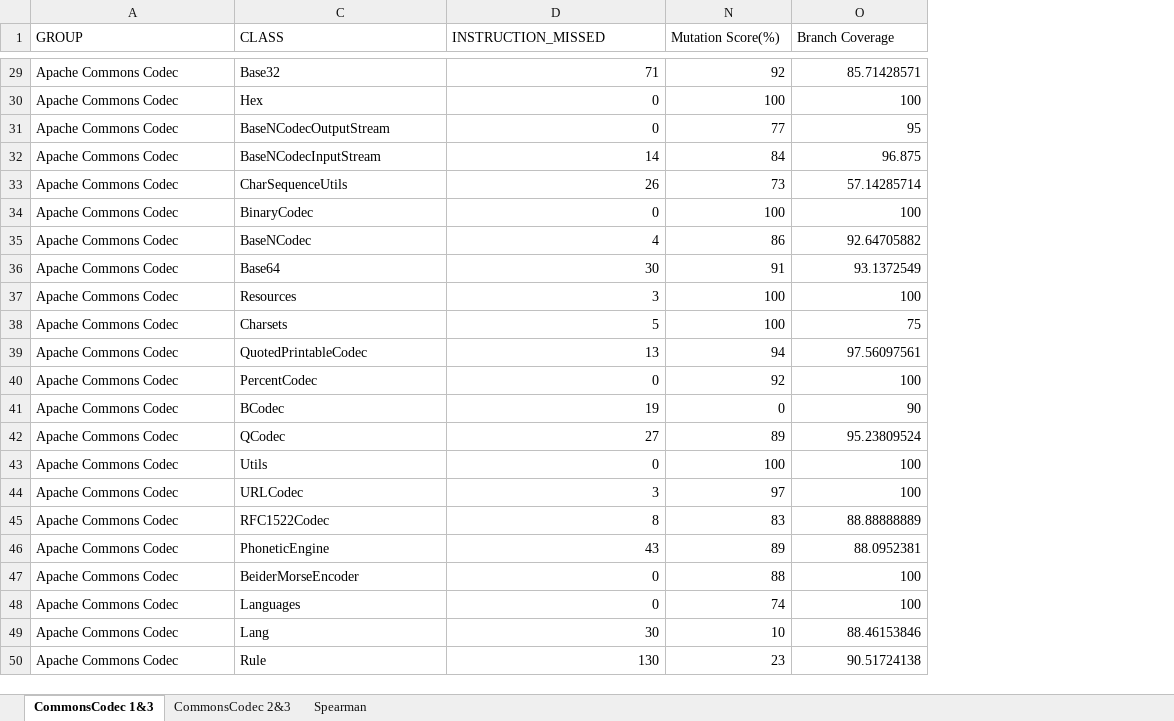
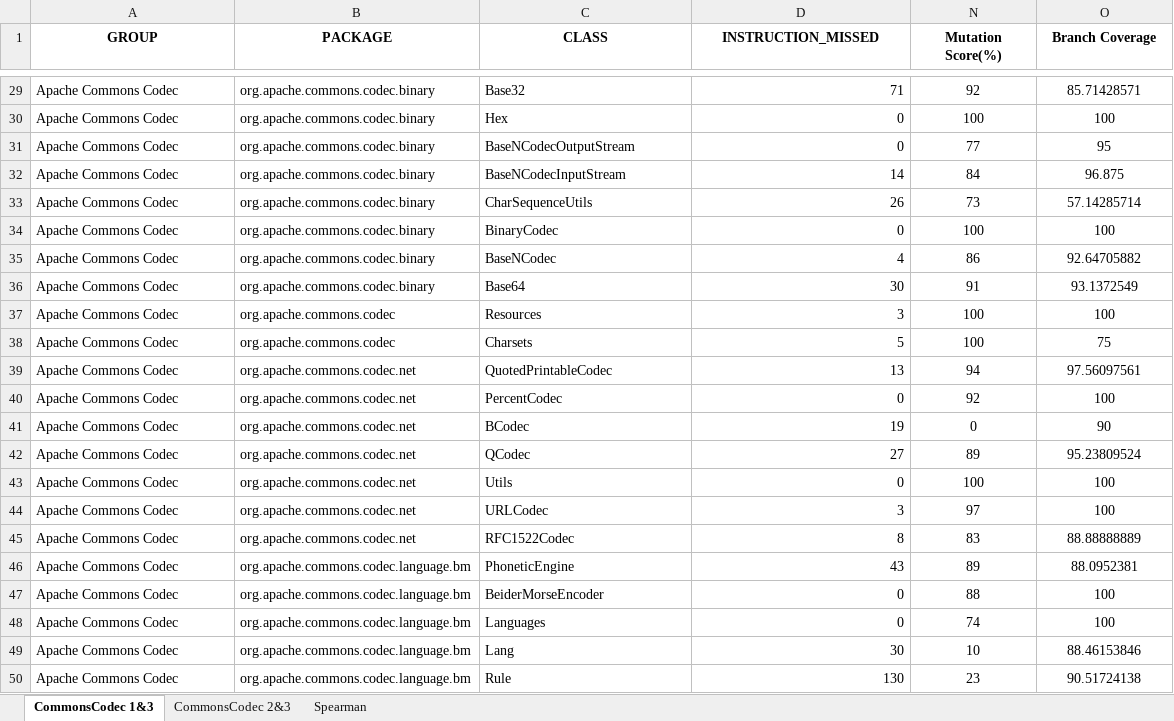
Before and after one commit to sarehfar/Measurement-Project, an Excel workbook: Correlation/Metric 1, 2 and 3/commons-codec/Metric1,2&3_CommonsCodec.xlsx, sheet CommonsCodec 1&3, drawn as a sheet; only a part is shown, gaps mark what is left out; values as stored, in another font and other column widths than the file's, no borders; the diff covers the shown part only; the diff names each change by its address in the sheet, - before the commit and + after, or states it on an @@ line.

```diff
--- a/Correlation/Metric 1, 2 and 3/commons-codec/Metric1,2&3_CommonsCodec.xlsx (sheet CommonsCodec 1&3)
+++ b/Correlation/Metric 1, 2 and 3/commons-codec/Metric1,2&3_CommonsCodec.xlsx (sheet CommonsCodec 1&3)
@@ column B (PACKAGE) unhidden, rows 29-50: org.apache.commons.codec.binary | org.apache.commons.codec.binary | org.apache.commons.codec.binary | org.apache.commons.codec.binary | org.apache.commons.codec.binary | org.apache.commons.codec.binary | org.apache.commons.codec.binary | org.apache.commons.codec.binary | org.apache.commons.codec | org.apache.commons.codec | org.apache.commons.codec.net | org.apache.commons.codec.net | org.apache.commons.codec.net | org.apache.commons.codec.net | org.apache.commons.codec.net | org.apache.commons.codec.net | org.apache.commons.codec.net | org.apache.commons.codec.language.bm | org.apache.commons.codec.language.bm | org.apache.commons.codec.language.bm | org.apache.commons.codec.language.bm | org.apache.commons.codec.language.bm @@
@@ A1 bold: off → on, alignment: left → center @@
@@ C1:D1 bold: off → on, alignment: left → center @@
@@ N1:O1 bold: off → on, alignment: left → center @@
-N29:O50 alignment: right
+N29:O50 alignment: center
```
Also changed, not shown: cell formats elsewhere in this sheet, sheet CommonsCodec 2&3, 4 other files.
